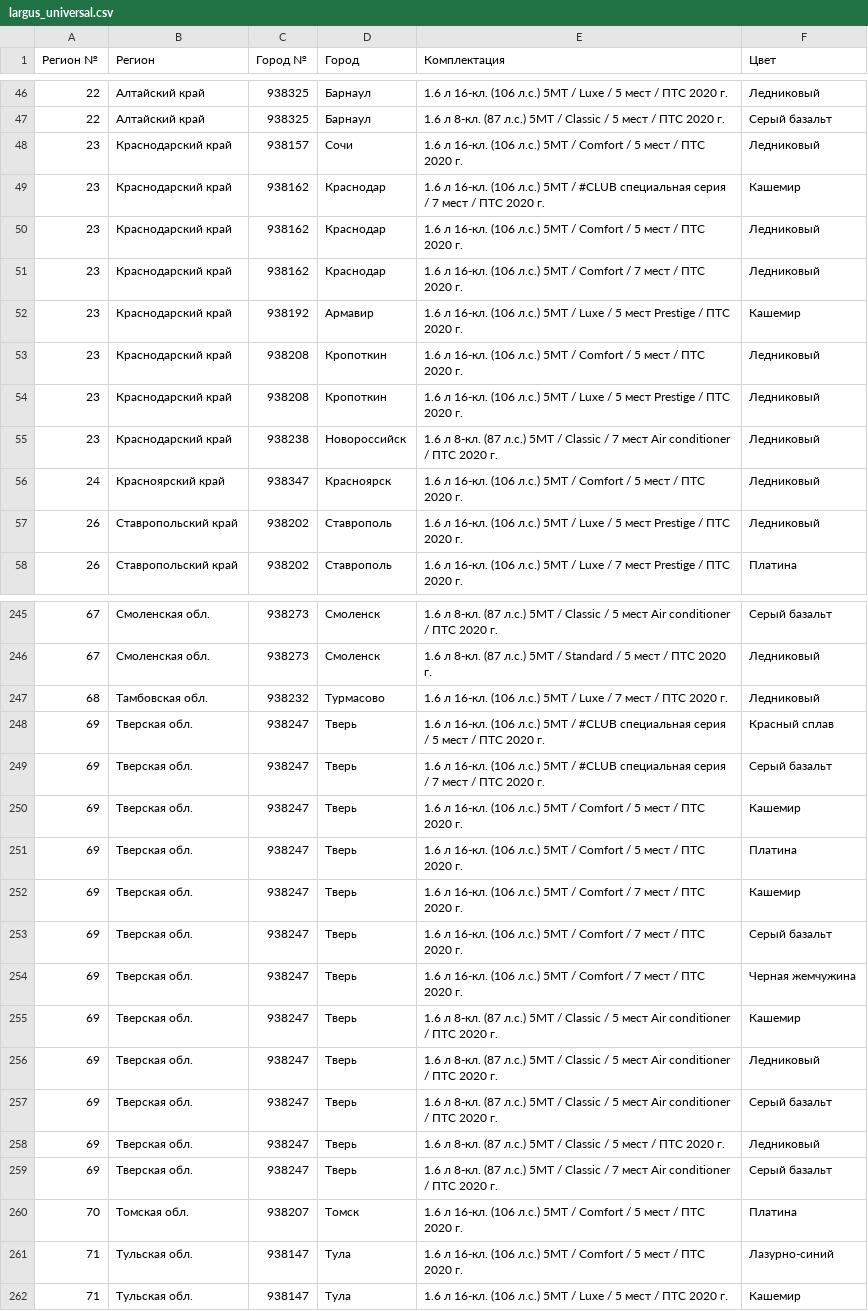
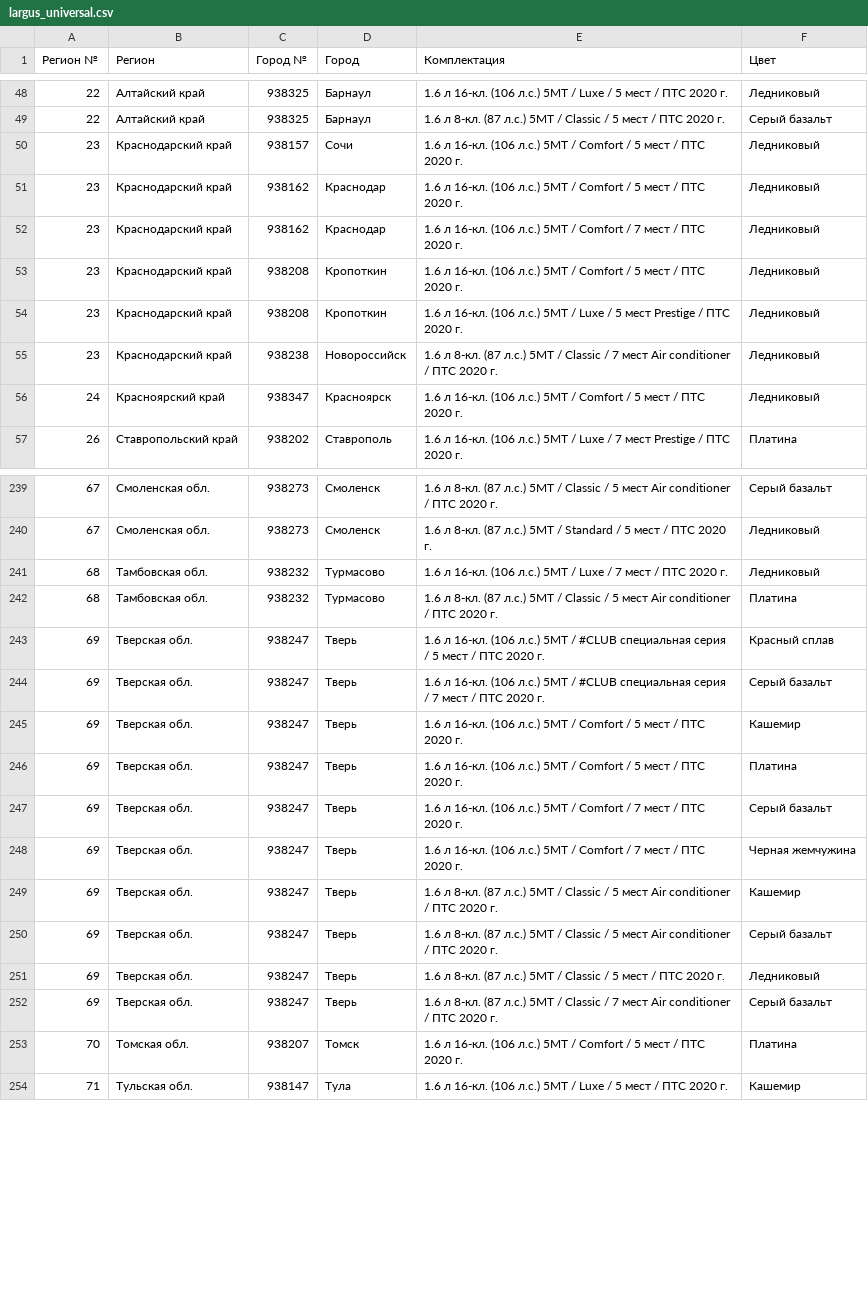
Before and after one commit to kafeg/ladacsv, a CSV file: largus_universal.csv, drawn as a sheet; only a part is shown, gaps mark what is left out; removed rows and columns are numbered as before the commit, all else as after; the diff covers the shown part only; the diff names each change by its address in the sheet, - before the commit and + after, or states it on an @@ line.

```diff
--- a/largus_universal.csv
+++ b/largus_universal.csv
-row 49: 23 | Краснодарский край | 938162 | Краснодар | 1.6 л 16-кл. (106 л.с.) 5МТ / #CLUB специальная серия / 7 мест / ПТС 2020 г. | Кашемир
-row 52: 23 | Краснодарский край | 938192 | Армавир | 1.6 л 16-кл. (106 л.с.) 5МТ / Luxe / 5 мест Prestige / ПТС 2020 г. | Кашемир
-row 57: 26 | Ставропольский край | 938202 | Ставрополь | 1.6 л 16-кл. (106 л.с.) 5МТ / Luxe / 5 мест Prestige / ПТС 2020 г. | Ледниковый
+row 242: 68 | Тамбовская обл. | 938232 | Турмасово | 1.6 л 8-кл. (87 л.с.) 5МТ / Classic / 5 мест Air conditioner / ПТС 2020 г. | Платина
-row 252: 69 | Тверская обл. | 938247 | Тверь | 1.6 л 16-кл. (106 л.с.) 5МТ / Comfort / 7 мест / ПТС 2020 г. | Кашемир
-row 256: 69 | Тверская обл. | 938247 | Тверь | 1.6 л 8-кл. (87 л.с.) 5МТ / Classic / 5 мест Air conditioner / ПТС 2020 г. | Ледниковый
-row 261: 71 | Тульская обл. | 938147 | Тула | 1.6 л 16-кл. (106 л.с.) 5МТ / Comfort / 5 мест / ПТС 2020 г. | Лазурно-синий
```
Also changed, not shown: 7 added rows, 14 removed rows and 6 edited cells elsewhere in this file, granta_cross.csv, granta_universal.csv, 21 other files.
